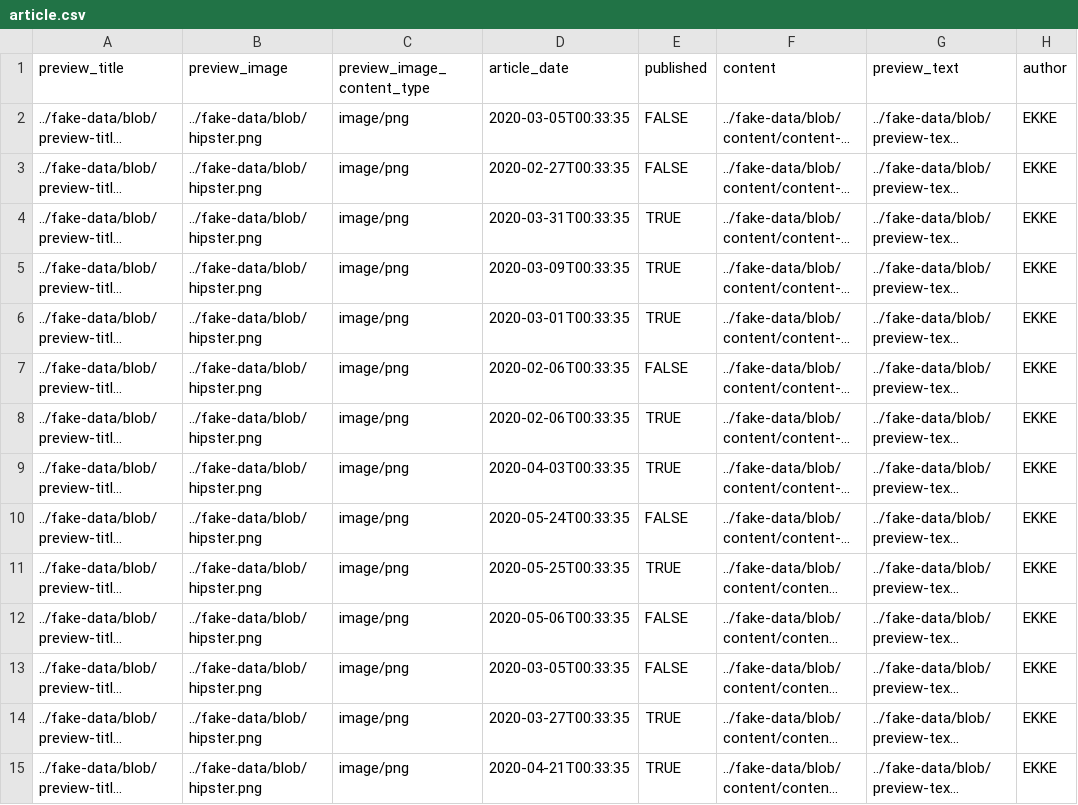
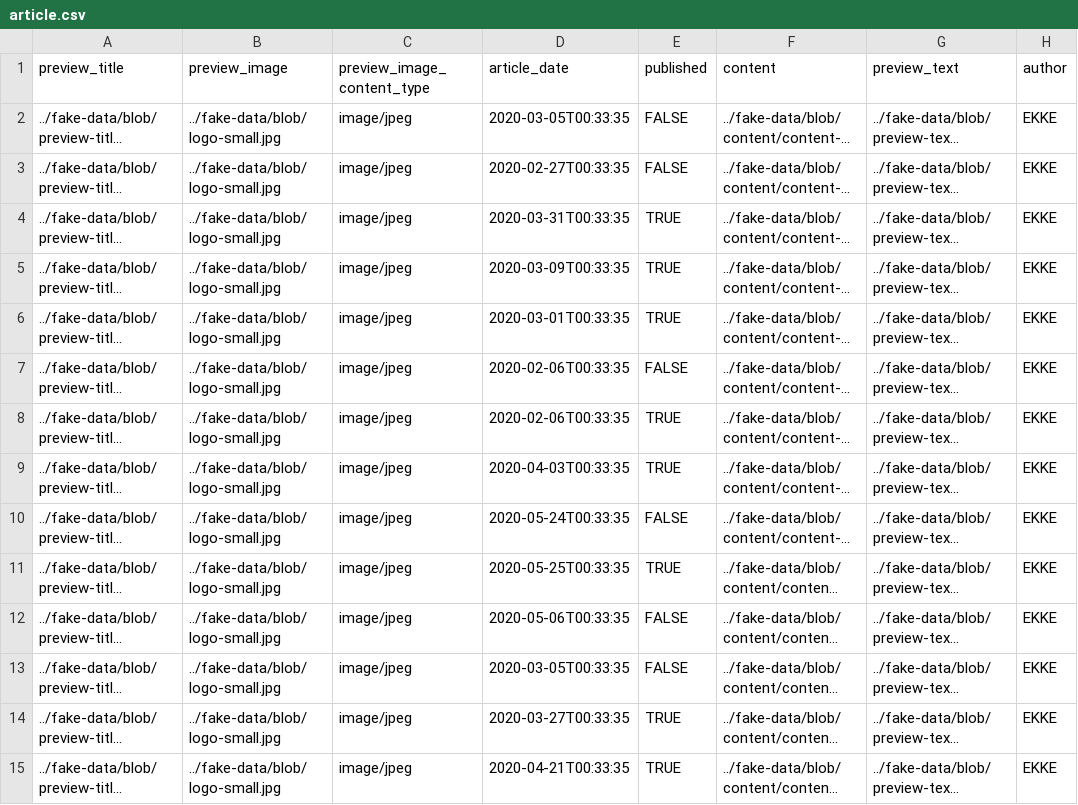
Before and after one commit to Check4facts/c4f-webapp, a CSV file: src/main/resources/config/liquibase/fake-data/article.csv, drawn as a sheet; only a part is shown; long unchanged cells end in …; the diff covers the shown part only; the diff names each change by its address in the sheet, - before the commit and + after, or states it on an @@ line.

Commit message:
Adding static pages content 2e.

```diff
--- a/src/main/resources/config/liquibase/fake-data/article.csv
+++ b/src/main/resources/config/liquibase/fake-data/article.csv
-B2:B15 (preview_image): ../fake-data/blob/hipster.png
+B2:B15 (preview_image): ../fake-data/blob/logo-small.jpg
-C2:C15 (preview_image_content_type): image/png
+C2:C15 (preview_image_content_type): image/jpeg
```
Also changed, not shown: 58 edited cells elsewhere in this file, 2 other files.
